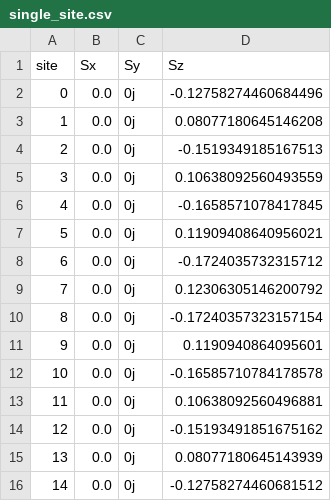
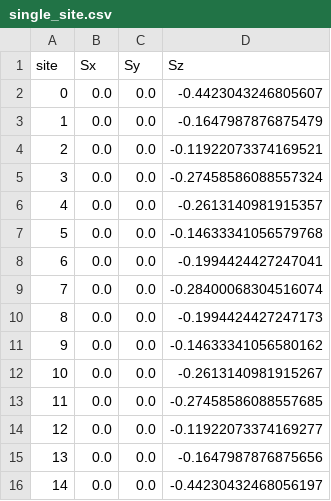
Before and after one commit to Ryo-wtnb11/TTNOpt, a CSV file: sample/ground_state_search/XXZ_15_u1/data/run1/single_site.csv, drawn as a sheet.

```diff
--- a/sample/ground_state_search/XXZ_15_u1/data/run1/single_site.csv
+++ b/sample/ground_state_search/XXZ_15_u1/data/run1/single_site.csv
@@ -1,16 +1,16 @@
 site,Sx,Sy,Sz
-0,0.0,0j,-0.12758274460684496
-1,0.0,0j,0.08077180645146208
-2,0.0,0j,-0.1519349185167513
-3,0.0,0j,0.10638092560493559
-4,0.0,0j,-0.1658571078417845
-5,0.0,0j,0.11909408640956021
-6,0.0,0j,-0.1724035732315712
-7,0.0,0j,0.12306305146200792
-8,0.0,0j,-0.17240357323157154
-9,0.0,0j,0.1190940864095601
-10,0.0,0j,-0.16585710784178578
-11,0.0,0j,0.10638092560496881
-12,0.0,0j,-0.15193491851675162
-13,0.0,0j,0.08077180645143939
-14,0.0,0j,-0.12758274460681512
+0,0.0,0.0,-0.4423043246805607
+1,0.0,0.0,-0.1647987876875479
+2,0.0,0.0,-0.11922073374169521
+3,0.0,0.0,-0.27458586088557324
+4,0.0,0.0,-0.2613140981915357
+5,0.0,0.0,-0.14633341056579768
+6,0.0,0.0,-0.1994424427247041
+7,0.0,0.0,-0.28400068304516074
+8,0.0,0.0,-0.1994424427247173
+9,0.0,0.0,-0.14633341056580162
+10,0.0,0.0,-0.2613140981915267
+11,0.0,0.0,-0.27458586088557685
+12,0.0,0.0,-0.11922073374169277
+13,0.0,0.0,-0.1647987876875656
+14,0.0,0.0,-0.44230432468056197
```
Also changed, not shown: sample/ground_state_search/XXZ_15_u1/data/run1/basic.csv, sample/ground_state_search/XXZ_15_u1/data/run1/two_site.csv, 4 other files.
